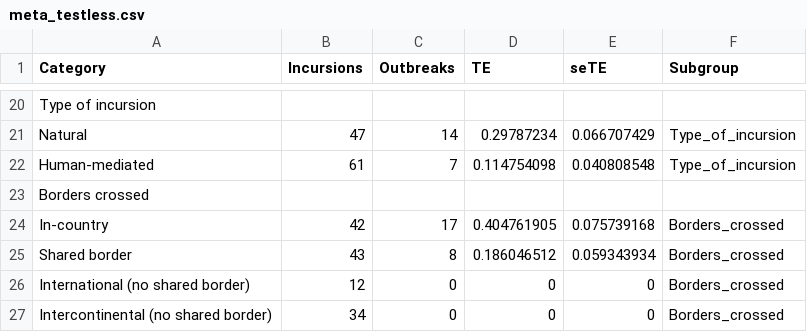
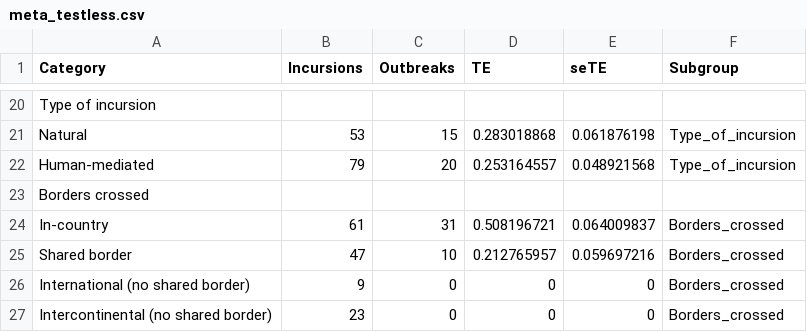
Before and after one commit to miravayuson/Sysrev_incursions, a CSV file: R/data/meta_testless.csv, drawn as a sheet; only a part is shown, gaps mark what is left out; the diff covers the shown part only; the diff names each change by its address in the sheet, - before the commit and + after, or states it on an @@ line.

```diff
--- a/R/data/meta_testless.csv
+++ b/R/data/meta_testless.csv
-B21 (Incursions): 47
+B21 (Incursions): 53
-C21 (Outbreaks): 14
+C21 (Outbreaks): 15
-D21 (TE): 0.29787234
+D21 (TE): 0.283018868
-E21 (seTE): 0.066707429
+E21 (seTE): 0.061876198
-B22 (Incursions): 61
+B22 (Incursions): 79
-C22 (Outbreaks): 7
+C22 (Outbreaks): 20
-D22 (TE): 0.114754098
+D22 (TE): 0.253164557
-E22 (seTE): 0.040808548
+E22 (seTE): 0.048921568
-B24 (Incursions): 42
+B24 (Incursions): 61
-C24 (Outbreaks): 17
+C24 (Outbreaks): 31
-D24 (TE): 0.404761905
+D24 (TE): 0.508196721
-E24 (seTE): 0.075739168
+E24 (seTE): 0.064009837
-B25 (Incursions): 43
+B25 (Incursions): 47
-C25 (Outbreaks): 8
+C25 (Outbreaks): 10
-D25 (TE): 0.186046512
+D25 (TE): 0.212765957
-E25 (seTE): 0.059343934
+E25 (seTE): 0.059697216
-B26 (Incursions): 12
+B26 (Incursions): 9
-B27 (Incursions): 34
+B27 (Incursions): 23
```
Also changed, not shown: 31 edited cells elsewhere in this file, R/data/IncursionArrows.csv, R/data/IncursionArrowsEU.csv, 3 other files.
